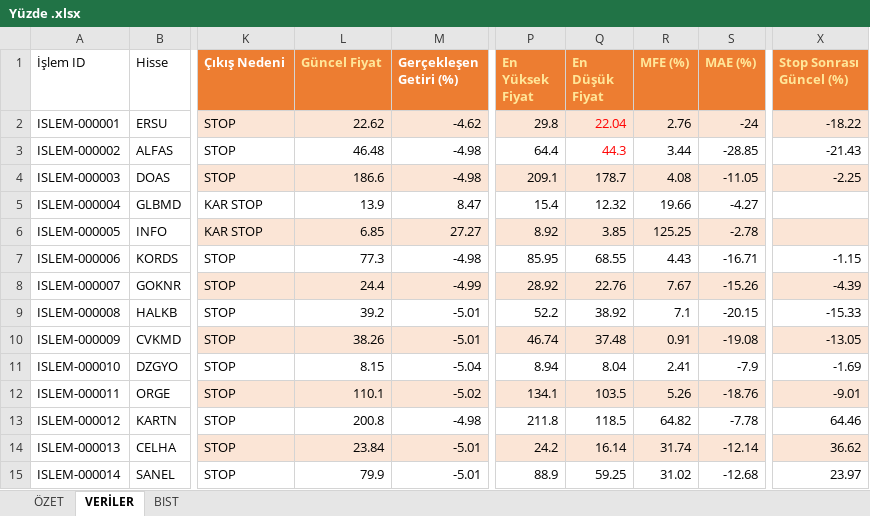
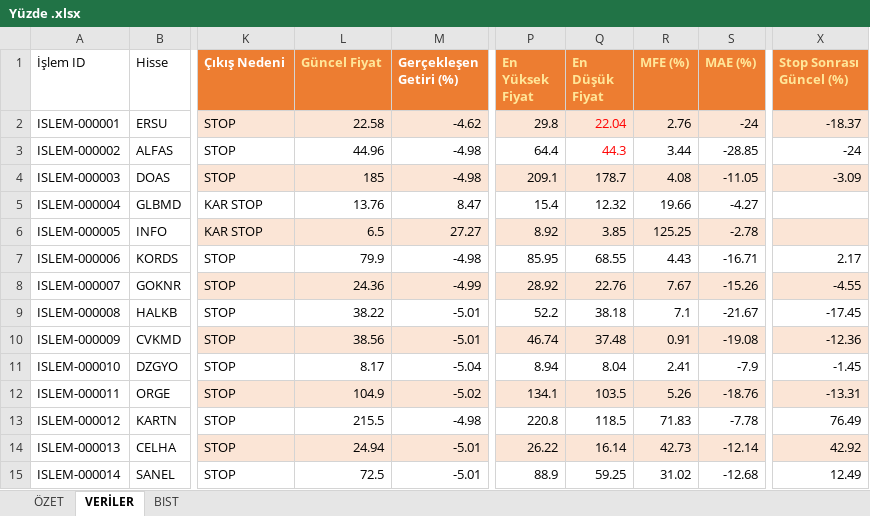
Before and after one commit to erensvncc9523-droid/analiz_daily, an Excel workbook: Yüzde .xlsx, sheet VERİLER, drawn as a sheet; only a part is shown, gaps mark what is left out; values as stored, in another font and other column widths than the file's, no borders; table styles not drawn; the diff covers the shown part only; the diff names each change by its address in the sheet, - before the commit and + after, or states it on an @@ line.

```diff
--- a/Yüzde .xlsx (sheet VERİLER)
+++ b/Yüzde .xlsx (sheet VERİLER)
-L2 (Güncel Fiyat): 22.62
+L2 (Güncel Fiyat): 22.58
-X2 (Stop Sonrası Güncel (%)): -18.22
+X2 (Stop Sonrası Güncel (%)): -18.37
-L3 (Güncel Fiyat): 46.48
+L3 (Güncel Fiyat): 44.96
-X3 (Stop Sonrası Güncel (%)): -21.43
+X3 (Stop Sonrası Güncel (%)): -24
-L4 (Güncel Fiyat): 186.6
+L4 (Güncel Fiyat): 185
-X4 (Stop Sonrası Güncel (%)): -2.25
+X4 (Stop Sonrası Güncel (%)): -3.09
-L5 (Güncel Fiyat): 13.9
+L5 (Güncel Fiyat): 13.76
-L6 (Güncel Fiyat): 6.85
+L6 (Güncel Fiyat): 6.5
-L7 (Güncel Fiyat): 77.3
+L7 (Güncel Fiyat): 79.9
-X7 (Stop Sonrası Güncel (%)): -1.15
+X7 (Stop Sonrası Güncel (%)): 2.17
-L8 (Güncel Fiyat): 24.4
+L8 (Güncel Fiyat): 24.36
-X8 (Stop Sonrası Güncel (%)): -4.39
+X8 (Stop Sonrası Güncel (%)): -4.55
-L9 (Güncel Fiyat): 39.2
+L9 (Güncel Fiyat): 38.22
-Q9 (En Düşük Fiyat): 38.92
+Q9 (En Düşük Fiyat): 38.18
-S9 (MAE (%)): -20.15
+S9 (MAE (%)): -21.67
-X9 (Stop Sonrası Güncel (%)): -15.33
+X9 (Stop Sonrası Güncel (%)): -17.45
-L10 (Güncel Fiyat): 38.26
+L10 (Güncel Fiyat): 38.56
-X10 (Stop Sonrası Güncel (%)): -13.05
+X10 (Stop Sonrası Güncel (%)): -12.36
-L11 (Güncel Fiyat): 8.15
+L11 (Güncel Fiyat): 8.17
-X11 (Stop Sonrası Güncel (%)): -1.69
+X11 (Stop Sonrası Güncel (%)): -1.45
-L12 (Güncel Fiyat): 110.1
+L12 (Güncel Fiyat): 104.9
-X12 (Stop Sonrası Güncel (%)): -9.01
+X12 (Stop Sonrası Güncel (%)): -13.31
-L13 (Güncel Fiyat): 200.8
+L13 (Güncel Fiyat): 215.5
-P13 (En Yüksek Fiyat): 211.8
+P13 (En Yüksek Fiyat): 220.8
-R13 (MFE (%)): 64.82
+R13 (MFE (%)): 71.83
-X13 (Stop Sonrası Güncel (%)): 64.46
+X13 (Stop Sonrası Güncel (%)): 76.49
-L14 (Güncel Fiyat): 23.84
+L14 (Güncel Fiyat): 24.94
-P14 (En Yüksek Fiyat): 24.2
+P14 (En Yüksek Fiyat): 26.22
-R14 (MFE (%)): 31.74
+R14 (MFE (%)): 42.73
-X14 (Stop Sonrası Güncel (%)): 36.62
+X14 (Stop Sonrası Güncel (%)): 42.92
-L15 (Güncel Fiyat): 79.9
+L15 (Güncel Fiyat): 72.5
-X15 (Stop Sonrası Güncel (%)): 23.97
+X15 (Stop Sonrası Güncel (%)): 12.49
```
Also changed, not shown: 1 added row and 129 edited cells elsewhere in this sheet, sheet ÖZET.
